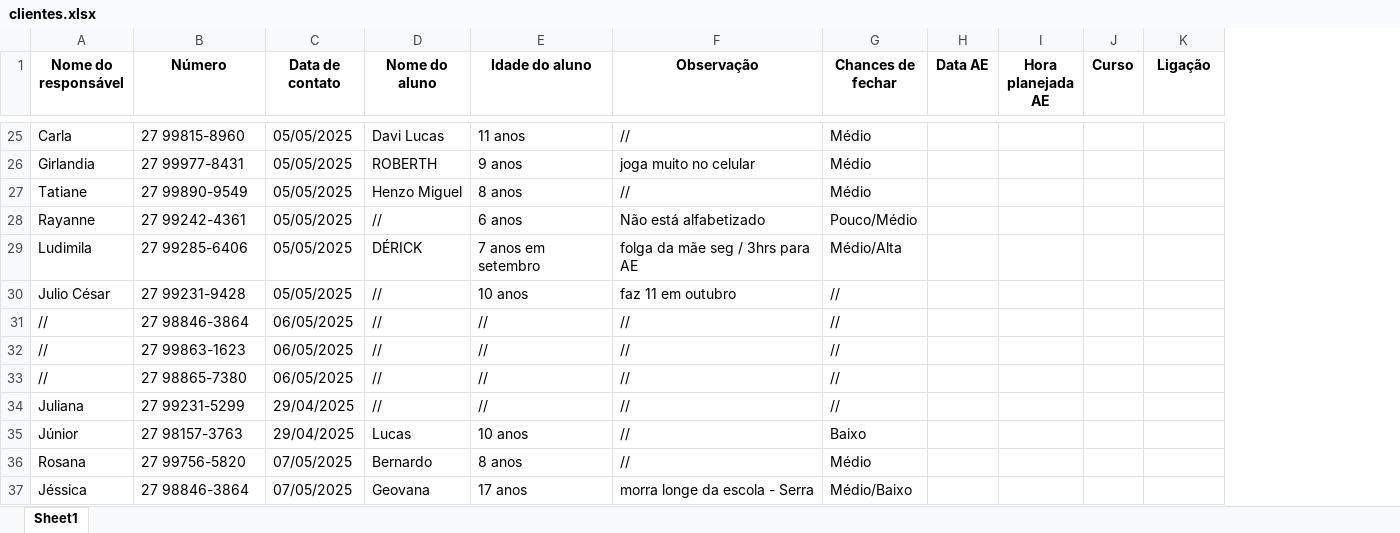
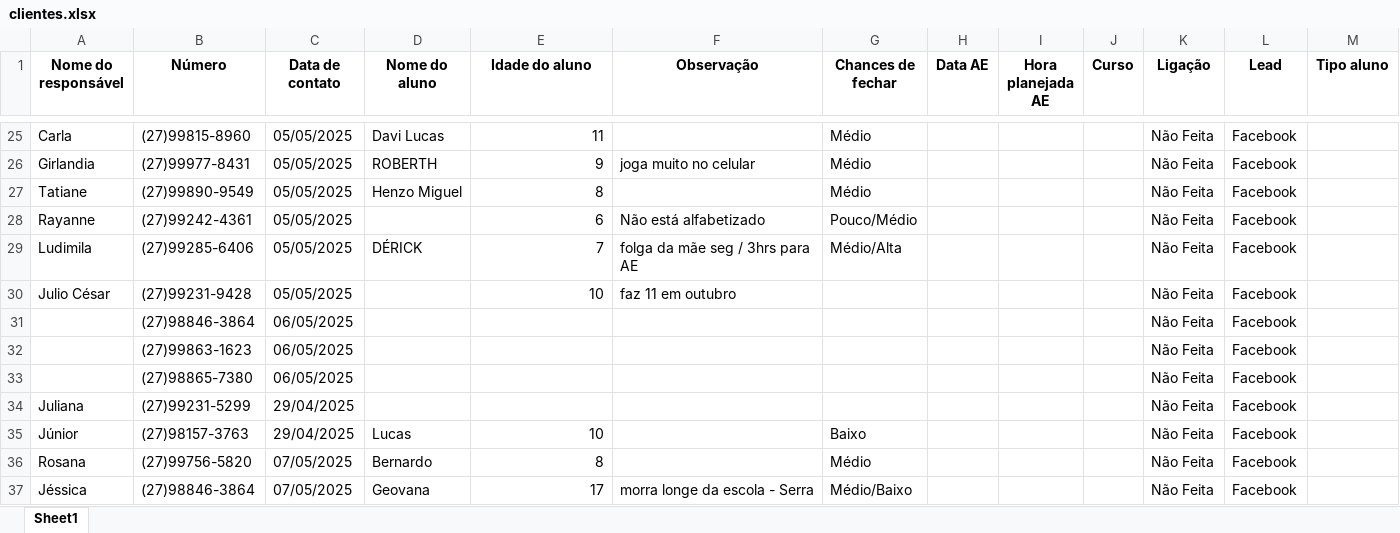
Before and after one commit to Brendon2203/CRM---SIMPLE, an Excel workbook: clientes.xlsx, sheet Sheet1, drawn as a sheet; only a part is shown, gaps mark what is left out; values as stored, in another font and other column widths than the file's, no borders; removed rows and columns are numbered as before the commit, all else as after; the diff covers the shown part only; the diff names each change by its address in the sheet, - before the commit and + after, or states it on an @@ line.

```diff
--- a/clientes.xlsx (sheet Sheet1)
+++ b/clientes.xlsx (sheet Sheet1)
+column L (Lead), rows 25-29: all Facebook; rows 35-37: all Facebook
+column M (Tipo aluno), empty
-B25 (Número): 27 99815-8960
+B25 (Número): (27)99815-8960
-E25 (Idade do aluno): 11 anos
+E25 (Idade do aluno): 11
-F25 (Observação): //
+F25 (Observação): (empty)
-K25:K29 (Ligação): (empty)
+K25:K29 (Ligação): Não Feita
-B26 (Número): 27 99977-8431
+B26 (Número): (27)99977-8431
-E26 (Idade do aluno): 9 anos
+E26 (Idade do aluno): 9
-B27 (Número): 27 99890-9549
+B27 (Número): (27)99890-9549
-E27 (Idade do aluno): 8 anos
+E27 (Idade do aluno): 8
-F27 (Observação): //
+F27 (Observação): (empty)
-B28 (Número): 27 99242-4361
+B28 (Número): (27)99242-4361
-D28 (Nome do aluno): //
+D28 (Nome do aluno): (empty)
-E28 (Idade do aluno): 6 anos
+E28 (Idade do aluno): 6
-B29 (Número): 27 99285-6406
+B29 (Número): (27)99285-6406
-E29 (Idade do aluno): 7 anos em setembro
+E29 (Idade do aluno): 7
-row 30: Julio César | 27 99231-9428 | 05/05/2025 | // | 10 anos | faz 11 em outubro | //
-row 31: // | 27 98846-3864 | 06/05/2025 | // | // | // | //
-row 32: // | 27 99863-1623 | 06/05/2025 | // | // | // | //
-row 33: // | 27 98865-7380 | 06/05/2025 | // | // | // | //
-row 34: Juliana | 27 99231-5299 | 29/04/2025 | // | // | // | //
+row 30: Julio César | (27)99231-9428 | 05/05/2025 |  | 10 | faz 11 em outubro |  |  |  |  | Não Feita | Facebook
+row 31:  | (27)98846-3864 | 06/05/2025 |  |  |  |  |  |  |  | Não Feita | Facebook
+row 32:  | (27)99863-1623 | 06/05/2025 |  |  |  |  |  |  |  | Não Feita | Facebook
+row 33:  | (27)98865-7380 | 06/05/2025 |  |  |  |  |  |  |  | Não Feita | Facebook
+row 34: Juliana | (27)99231-5299 | 29/04/2025 |  |  |  |  |  |  |  | Não Feita | Facebook
-B35 (Número): 27 98157-3763
+B35 (Número): (27)98157-3763
-E35 (Idade do aluno): 10 anos
+E35 (Idade do aluno): 10
-F35:F36 (Observação): //
+F35:F36 (Observação): (empty)
-K35:K37 (Ligação): (empty)
+K35:K37 (Ligação): Não Feita
-B36 (Número): 27 99756-5820
+B36 (Número): (27)99756-5820
-E36 (Idade do aluno): 8 anos
+E36 (Idade do aluno): 8
-B37 (Número): 27 98846-3864
+B37 (Número): (27)98846-3864
-E37 (Idade do aluno): 17 anos
+E37 (Idade do aluno): 17
```
Also changed, not shown: 43 added rows, 30 removed rows and 35 edited cells elsewhere in this sheet, 3 other files.
